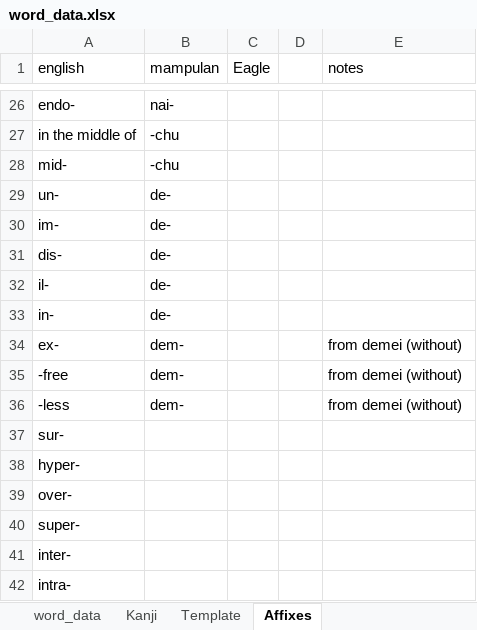
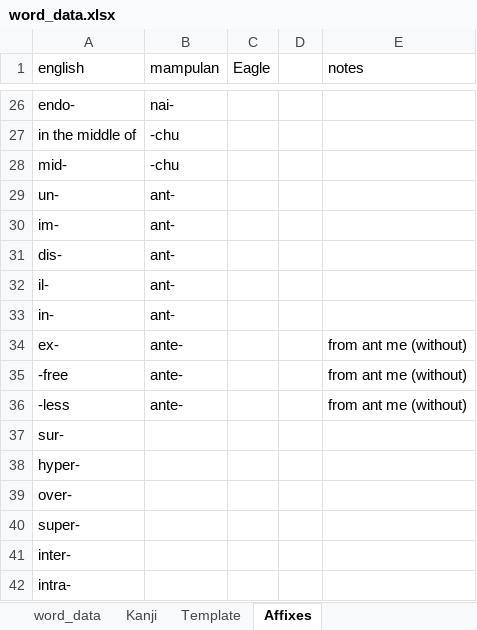
Before and after one commit to AlexAndPedro/alexandpedro.github.io, an Excel workbook: data/word_data.xlsx, sheet Affixes, drawn as a sheet; only a part is shown, gaps mark what is left out; values as stored, in another font and other column widths than the file's, no borders; charts and pictures not drawn; the diff names each change by its address in the sheet, - before the commit and + after, or states it on an @@ line.

```diff
--- a/data/word_data.xlsx (sheet Affixes)
+++ b/data/word_data.xlsx (sheet Affixes)
-B29:B33 (mampulan): de-
+B29:B33 (mampulan): ant-
-B34:B36 (mampulan): dem-
+B34:B36 (mampulan): ante-
-E34:E36 (notes): from demei (without)
+E34:E36 (notes): from ant me (without)
```
Also changed, not shown: sheet Kanji, sheet word_data, charts or pictures, 2 other files.
